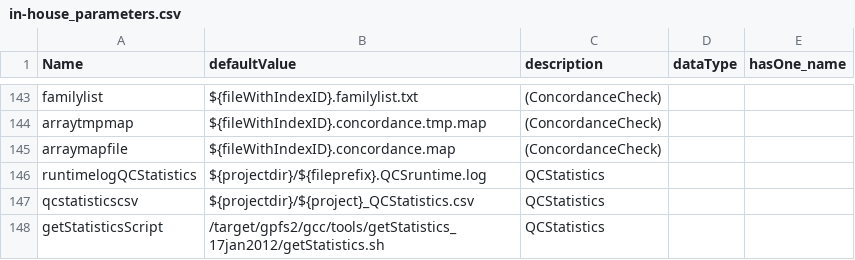
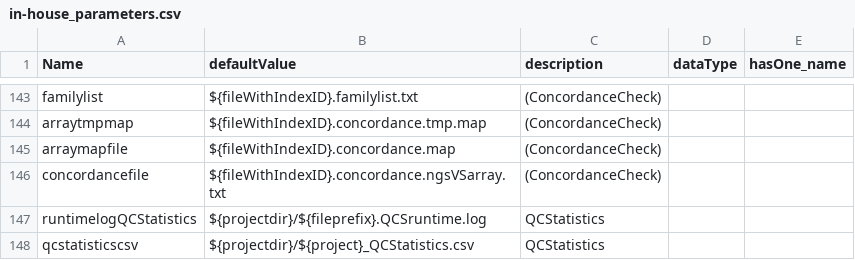
Before and after one commit to molgenis/molgenis-legacy, a CSV file: modules/compute/workflows/in-house_parameters.csv, drawn as a sheet; only a part is shown, gaps mark what is left out; the shorter side is filled out with more unchanged rows.

Commit message:
- Added QCStatistics template at end of pipeline that produces tilted QC-table - Removed: auto generate last script that wrote pipeline.finished file - Better output concordance template
git-svn-id: http://www.molgenis.org/svn/molgenis_apps/trunk@10524 42de9c89-b41c-0410-9fa9-f33e7b6bda7a

```diff
--- a/modules/compute/workflows/in-house_parameters.csv
+++ b/modules/compute/workflows/in-house_parameters.csv
@@ -145,2 +145,3 @@ arraytmpmap,${fileWithIndexID}.concordance.tmp.map,(ConcordanceCheck),,
 arraymapfile,${fileWithIndexID}.concordance.map,(ConcordanceCheck),,
+concordancefile,${fileWithIndexID}.concordance.ngsVSarray.txt,(ConcordanceCheck),,
 runtimelogQCStatistics,${projectdir}/${fileprefix}.QCSruntime.log,QCStatistics,,
```
Also changed, not shown: modules/compute/workflows/workflow_inhouse.csv, 4 other files.
